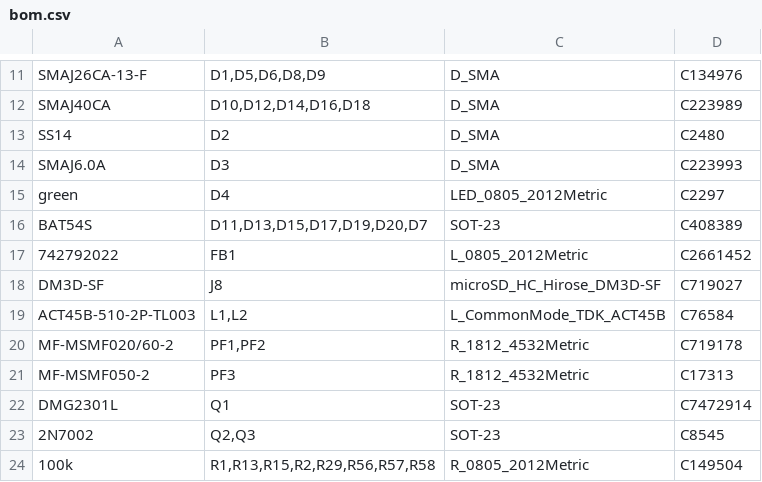
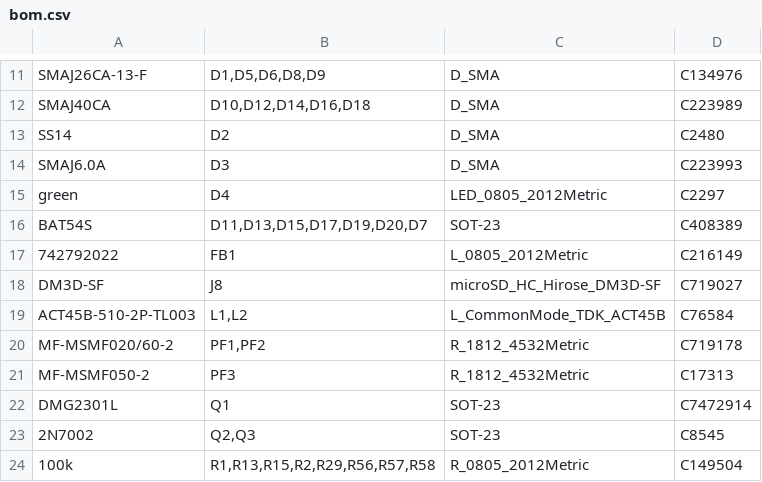
Before and after one commit to MrBlahhhh/esp32-shield-can1-can2-kdcan-analogin-sdcard, a CSV file: fab/bom.csv, drawn as a sheet; only a part is shown, gaps mark what is left out.

```diff
--- a/fab/bom.csv
+++ b/fab/bom.csv
@@ -16,3 +16,3 @@ green,D4,LED_0805_2012Metric,C2297
 BAT54S,"D11,D13,D15,D17,D19,D20,D7",SOT-23,C408389
-742792022,FB1,L_0805_2012Metric,C2661452
+742792022,FB1,L_0805_2012Metric,C216149
 DM3D-SF,J8,microSD_HC_Hirose_DM3D-SF,C719027
```
Also changed, not shown: bom.csv, fab/order-combined.csv, 34 other files.
